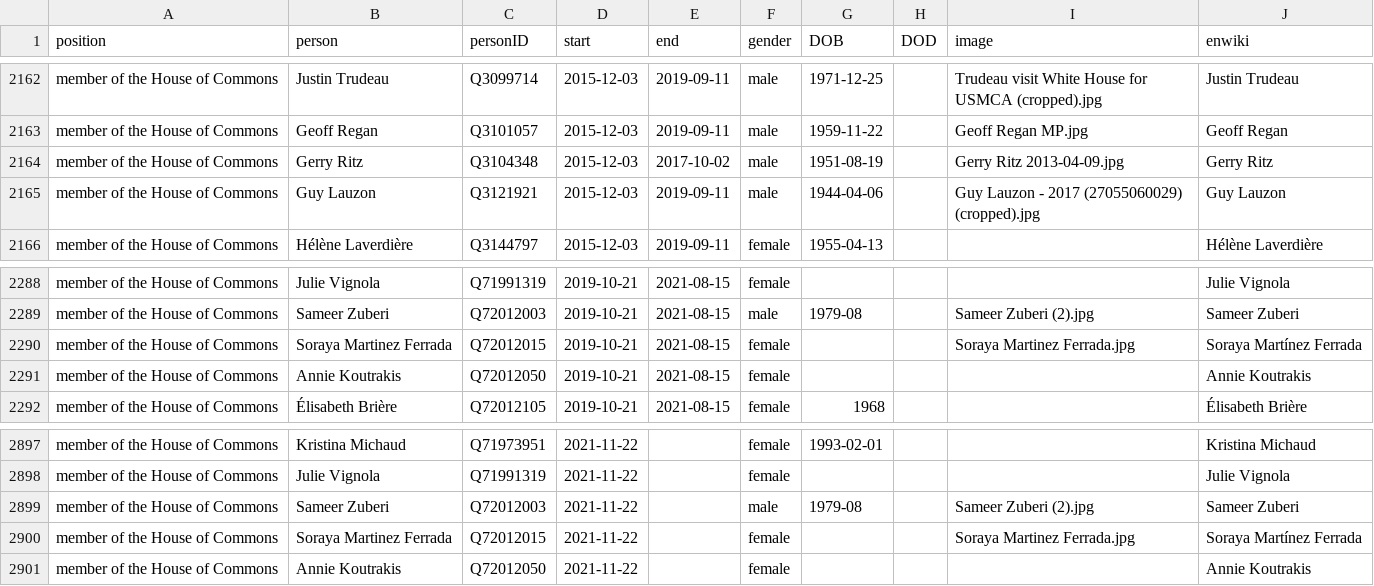
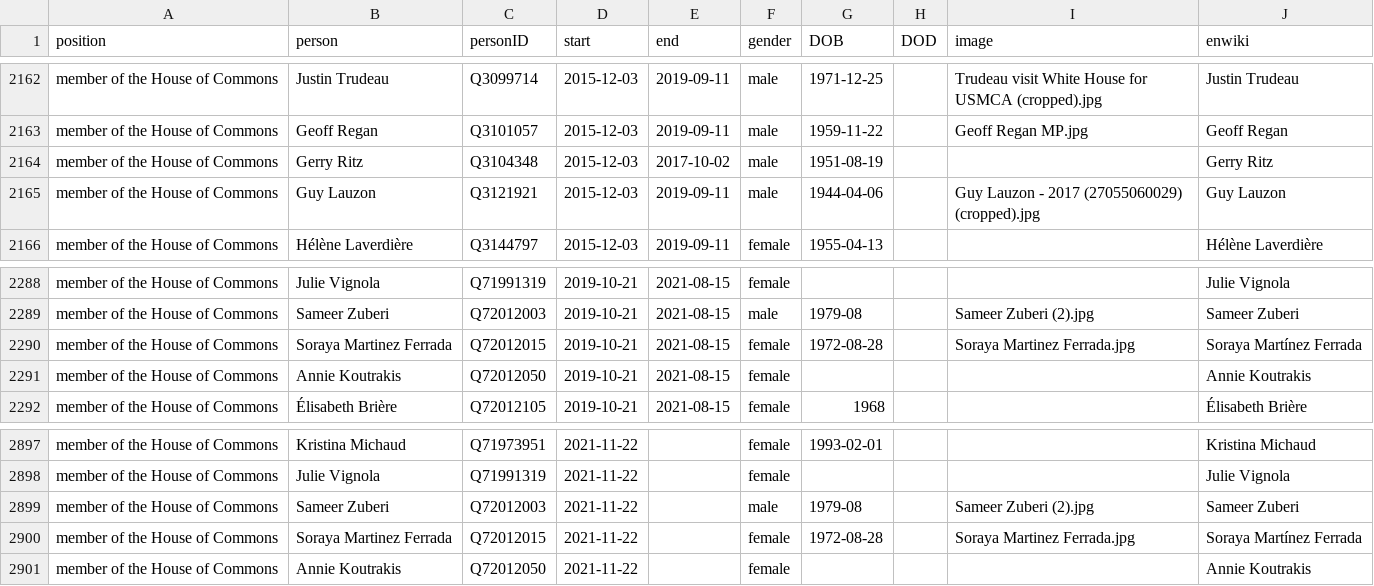
Before and after one commit to every-politician-scrapers/canada-cabinet, a CSV file: html/legislators.csv, drawn as a sheet; only a part is shown, gaps mark what is left out; the diff covers the shown part only.

```diff
--- a/html/legislators.csv
+++ b/html/legislators.csv
@@ -2163,3 +2163,3 @@ member of the House of Commons,Justin Trudeau,Q3099714,2015-12-03,2019-09-11,mal
 member of the House of Commons,Geoff Regan,Q3101057,2015-12-03,2019-09-11,male,1959-11-22,,Geoff Regan MP.jpg,Geoff Regan
-member of the House of Commons,Gerry Ritz,Q3104348,2015-12-03,2017-10-02,male,1951-08-19,,Gerry Ritz 2013-04-09.jpg,Gerry Ritz
+member of the House of Commons,Gerry Ritz,Q3104348,2015-12-03,2017-10-02,male,1951-08-19,,,Gerry Ritz
 member of the House of Commons,Guy Lauzon,Q3121921,2015-12-03,2019-09-11,male,1944-04-06,,Guy Lauzon - 2017 (27055060029) (cropped).jpg,Guy Lauzon
@@ -2289,3 +2289,3 @@ member of the House of Commons,Julie Vignola,Q71991319,2019-10-21,2021-08-15,fem
 member of the House of Commons,Sameer Zuberi,Q72012003,2019-10-21,2021-08-15,male,1979-08,,Sameer Zuberi (2).jpg,Sameer Zuberi
-member of the House of Commons,Soraya Martinez Ferrada,Q72012015,2019-10-21,2021-08-15,female,,,Soraya Martinez Ferrada.jpg,Soraya Martínez Ferrada
+member of the House of Commons,Soraya Martinez Ferrada,Q72012015,2019-10-21,2021-08-15,female,1972-08-28,,Soraya Martinez Ferrada.jpg,Soraya Martínez Ferrada
 member of the House of Commons,Annie Koutrakis,Q72012050,2019-10-21,2021-08-15,female,,,,Annie Koutrakis
@@ -2899,3 +2899,3 @@ member of the House of Commons,Julie Vignola,Q71991319,2021-11-22,,female,,,,Jul
 member of the House of Commons,Sameer Zuberi,Q72012003,2021-11-22,,male,1979-08,,Sameer Zuberi (2).jpg,Sameer Zuberi
-member of the House of Commons,Soraya Martinez Ferrada,Q72012015,2021-11-22,,female,,,Soraya Martinez Ferrada.jpg,Soraya Martínez Ferrada
+member of the House of Commons,Soraya Martinez Ferrada,Q72012015,2021-11-22,,female,1972-08-28,,Soraya Martinez Ferrada.jpg,Soraya Martínez Ferrada
 member of the House of Commons,Annie Koutrakis,Q72012050,2021-11-22,,female,,,,Annie Koutrakis
```
Also changed, not shown: 5 edited cells elsewhere in this file.
